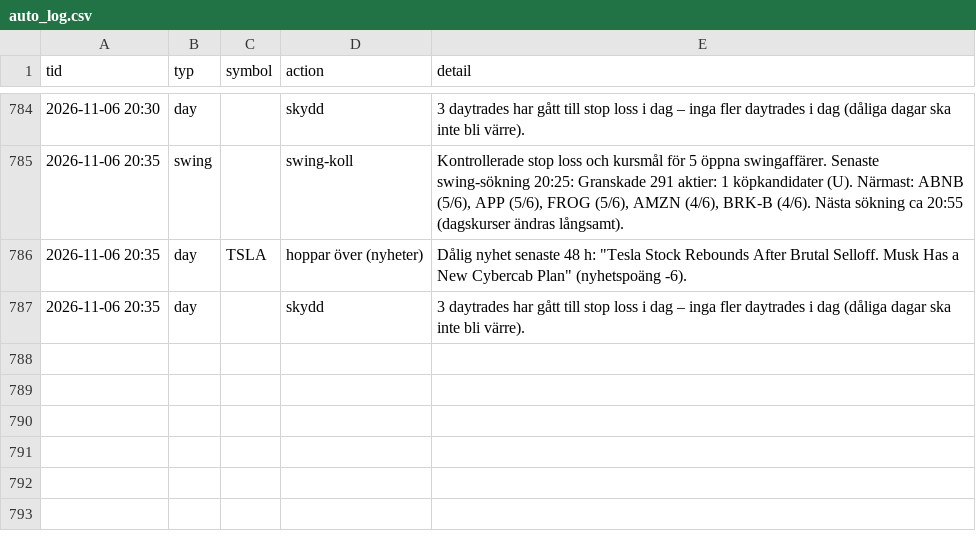
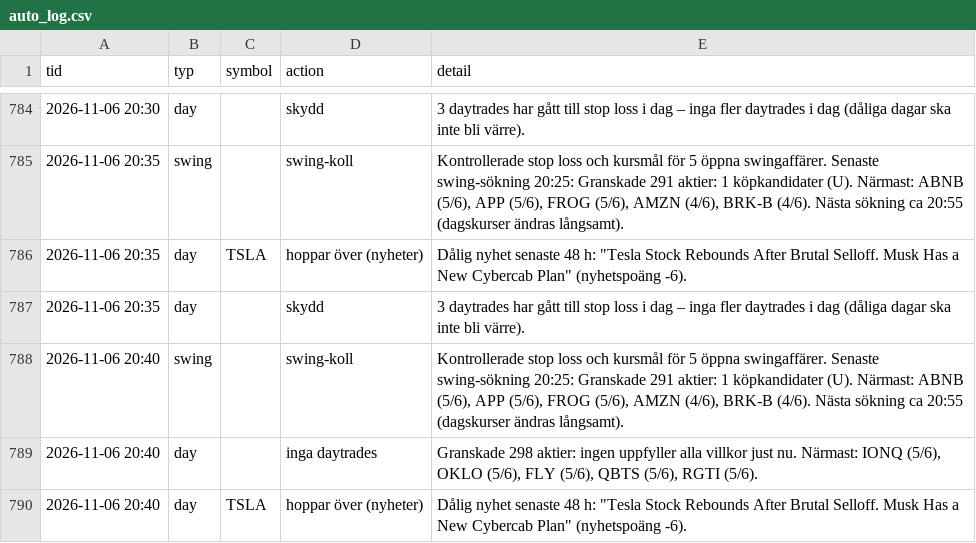
Before and after one commit to danielsorting/us_trading_platform_v2, a CSV file: paper/auto_log.csv, drawn as a sheet; only a part is shown, gaps mark what is left out; the diff names each change by its address in the sheet, - before the commit and + after, or states it on an @@ line.

```diff
--- a/paper/auto_log.csv
+++ b/paper/auto_log.csv
+row 788: 2026-11-06 20:40 | swing |  | swing-koll | Kontrollerade stop loss och kursmål för 5 öppna swingaffärer. Senaste swing-sökning 20:25: Granskade 291 aktier: 1 köpkandidater (U). Närmast: ABNB (5/6), APP (5/6), FROG (5/6), AMZN (4/6), BRK-B (4/6). Nästa sökning ca 20:55 (dagskurser ändras långsamt).
+row 789: 2026-11-06 20:40 | day |  | inga daytrades | Granskade 298 aktier: ingen uppfyller alla villkor just nu. Närmast: IONQ (5/6), OKLO (5/6), FLY (5/6), QBTS (5/6), RGTI (5/6).
+row 790: 2026-11-06 20:40 | day | TSLA | hoppar över (nyheter) | Dålig nyhet senaste 48 h: "Tesla Stock Rebounds After Brutal Selloff. Musk Has a New Cybercab Plan" (nyhetspoäng -6).
```
Also changed, not shown: 1 other file.
